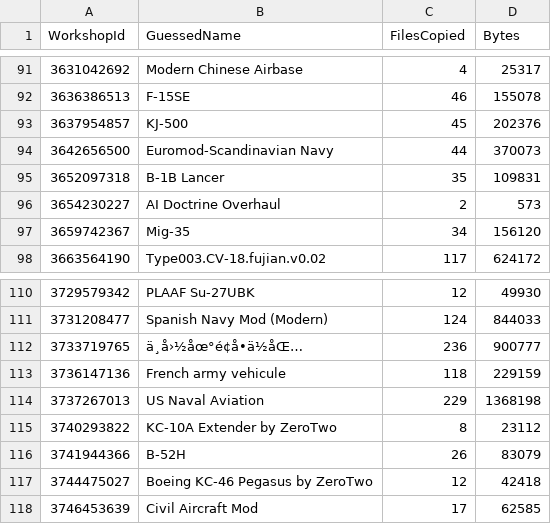
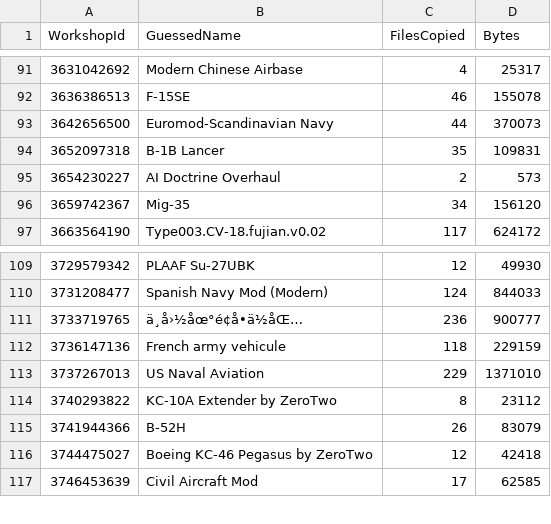
Before and after one commit to Southern-Engineering-Science-Technology/Seapower-mods, a CSV file: mods-source/_export-manifest.csv, drawn as a sheet; only a part is shown, gaps mark what is left out.

```diff
--- a/mods-source/_export-manifest.csv
+++ b/mods-source/_export-manifest.csv
@@ -92,3 +92,2 @@
 "3636386513","F-15SE","46","155078"
-"3637954857","KJ-500","45","202376"
 "3642656500","Euromod-Scandinavian Navy","44","370073"
@@ -113,3 +112,3 @@
 "3736147136","French army vehicule","118","229159"
-"3737267013","US Naval Aviation","229","1368198"
+"3737267013","US Naval Aviation","229","1371010"
 "3740293822","KC-10A Extender by ZeroTwo","8","23112"
```
Also changed, not shown: 49 other files.
